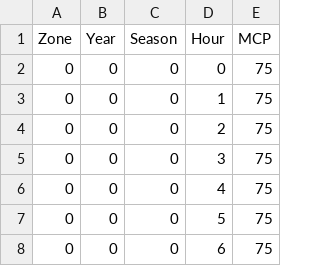
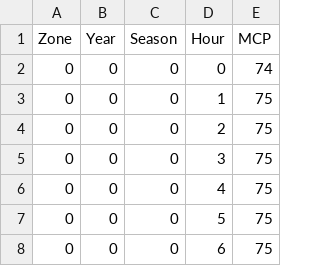
Before and after one commit to bioapfelsaft123/Opti, a CSV file: Data/ModelData/HourlyMCPDemo.csv, drawn as a sheet; only a part is shown.

Commit message:
MCP file adjustment

```diff
--- a/Data/ModelData/HourlyMCPDemo.csv
+++ b/Data/ModelData/HourlyMCPDemo.csv
@@ -1,3 +1,3 @@
 Zone,Year,Season,Hour,MCP
-0,0,0,0,75
+0,0,0,0,74
 0,0,0,1,75
```
